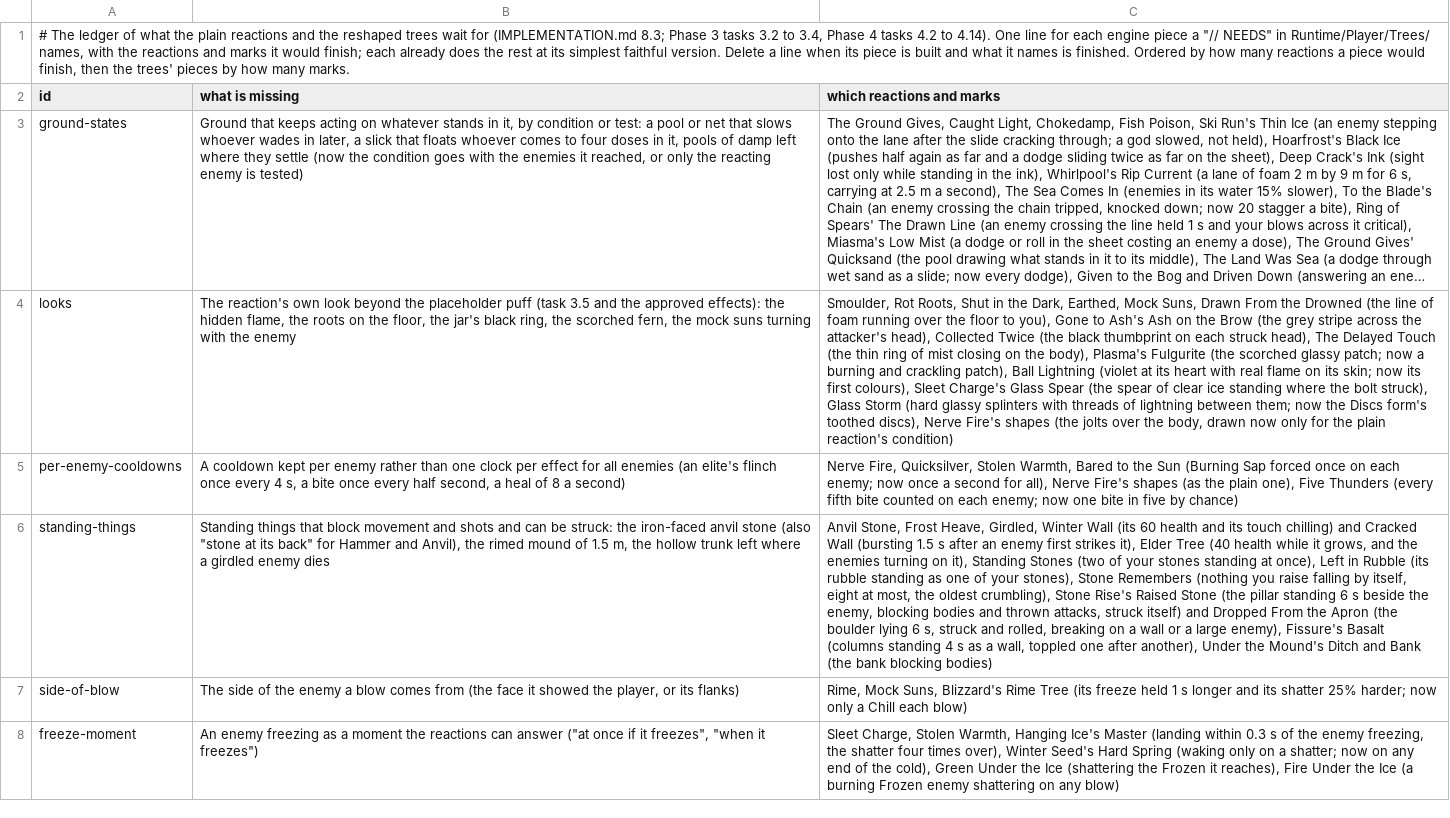
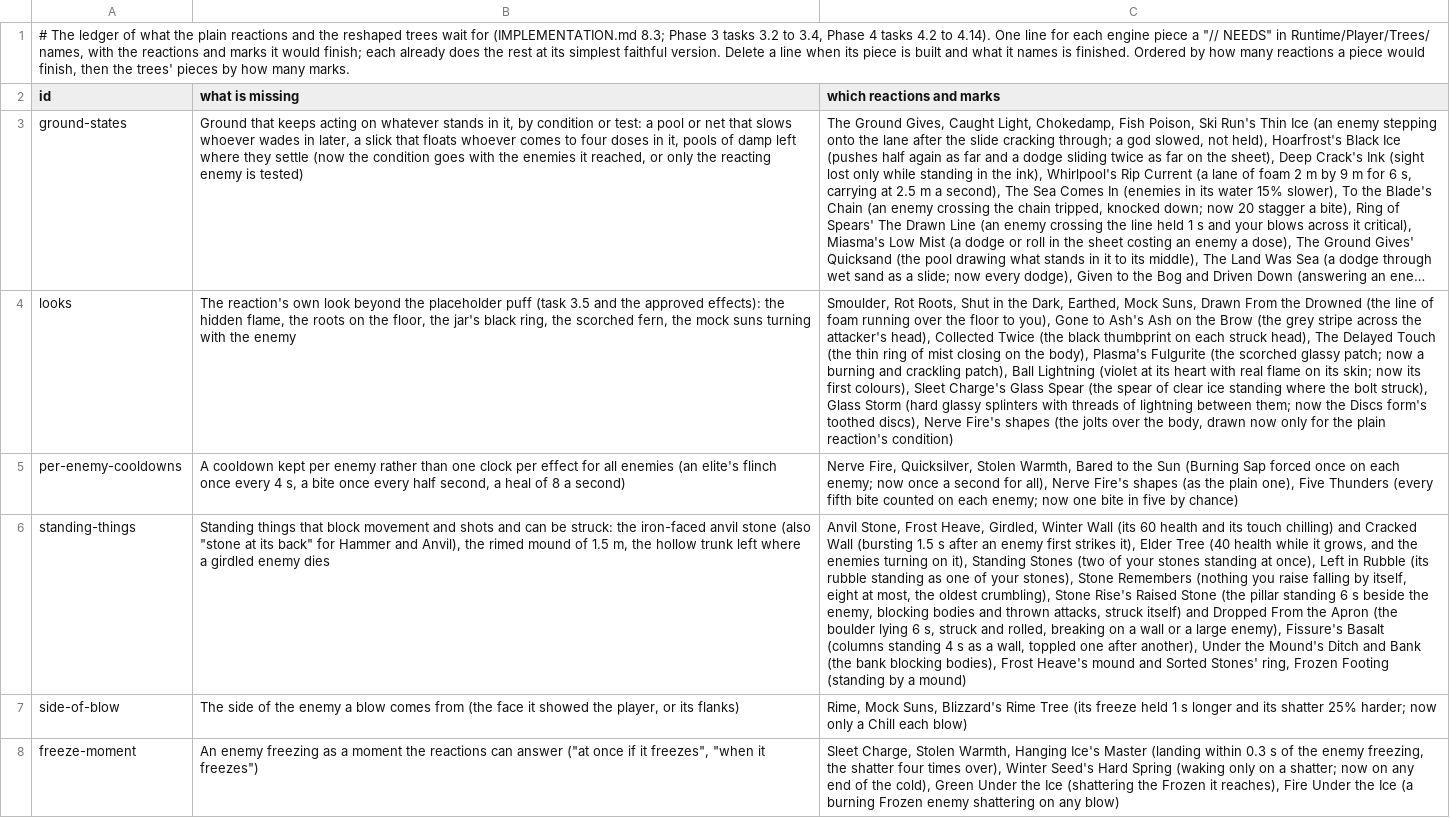
Before and after one commit to Rohanp725/Project-Clover, a TSV file: docs/design/steel/content_open.tsv, drawn as a sheet; only a part is shown; long unchanged cells end in …; the diff covers the shown part only; the diff names each change by its address in the sheet, - before the commit and + after, or states it on an @@ line.

```diff
--- a/docs/design/steel/content_open.tsv
+++ b/docs/design/steel/content_open.tsv
-C6 (which reactions and marks): …bank blocking bodies)
+C6 (which reactions and marks): …bank blocking bodies), Frost Heave's mound and Sorted Stones' ring, Frozen Footing (standing by a mound)
```
Also changed, not shown: 3 edited cells elsewhere in this file, 5 other files.
